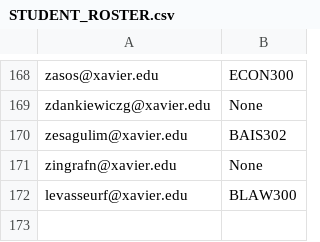
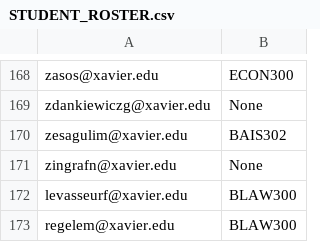
Before and after one commit to bcrwbcassessment/BCR_Automation, a CSV file: STUDENT_ROSTER.csv, drawn as a sheet; only a part is shown, gaps mark what is left out; the diff names each change by its address in the sheet, - before the commit and + after, or states it on an @@ line.

Commit message:
Update STUDENT_ROSTER.csv

```diff
--- a/STUDENT_ROSTER.csv
+++ b/STUDENT_ROSTER.csv
+row 173: regelem@xavier.edu | BLAW300
```
